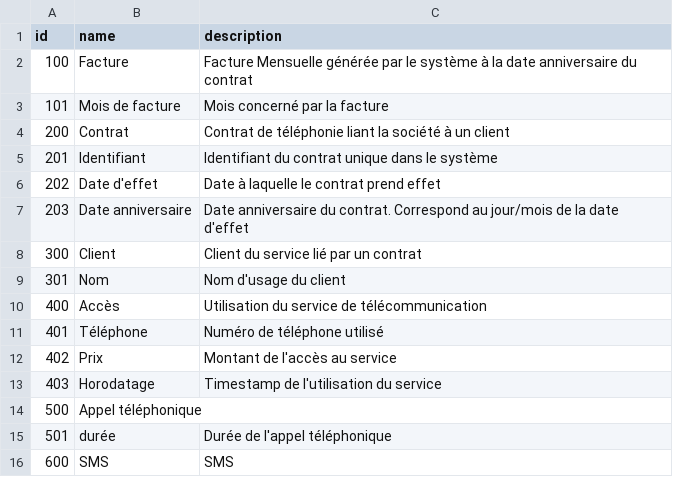
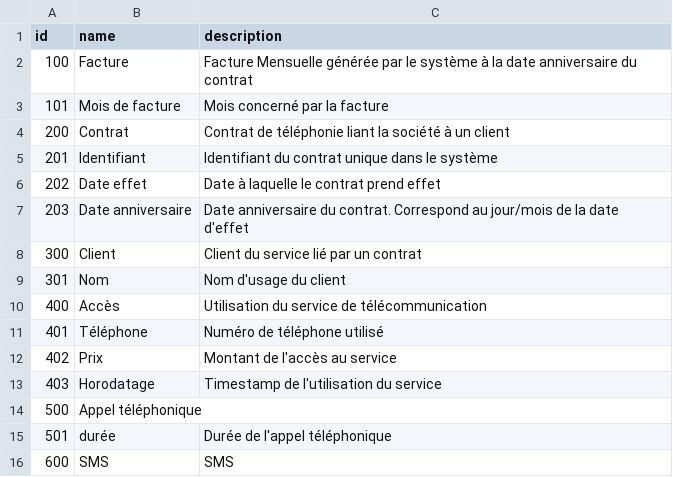
Before and after one commit to jboz/living-documentation, a CSV file: livingdoc-examples/ddd-annotated-example/src/docs/domain-mapping.csv, drawn as a sheet.

```diff
--- a/livingdoc-examples/ddd-annotated-example/src/docs/domain-mapping.csv
+++ b/livingdoc-examples/ddd-annotated-example/src/docs/domain-mapping.csv
@@ -5,3 +5,3 @@ id,name,description
 201,Identifiant,Identifiant du contrat unique dans le système
-202,Date d'effet,Date à laquelle le contrat prend effet
+202,Date effet,Date à laquelle le contrat prend effet
 203,Date anniversaire,Date anniversaire du contrat. Correspond au jour/mois de la date d'effet
```
Also changed, not shown: 11 other files.
